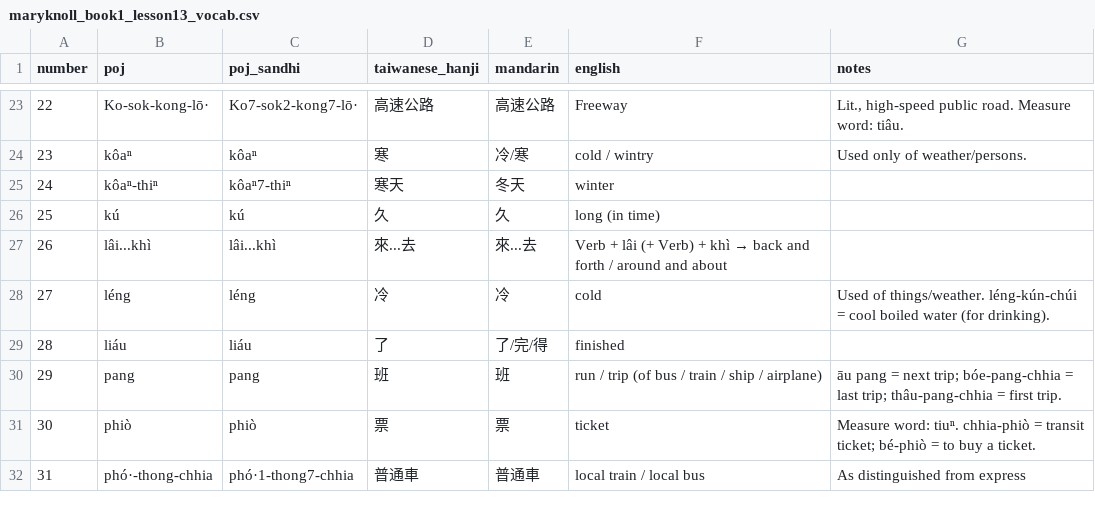
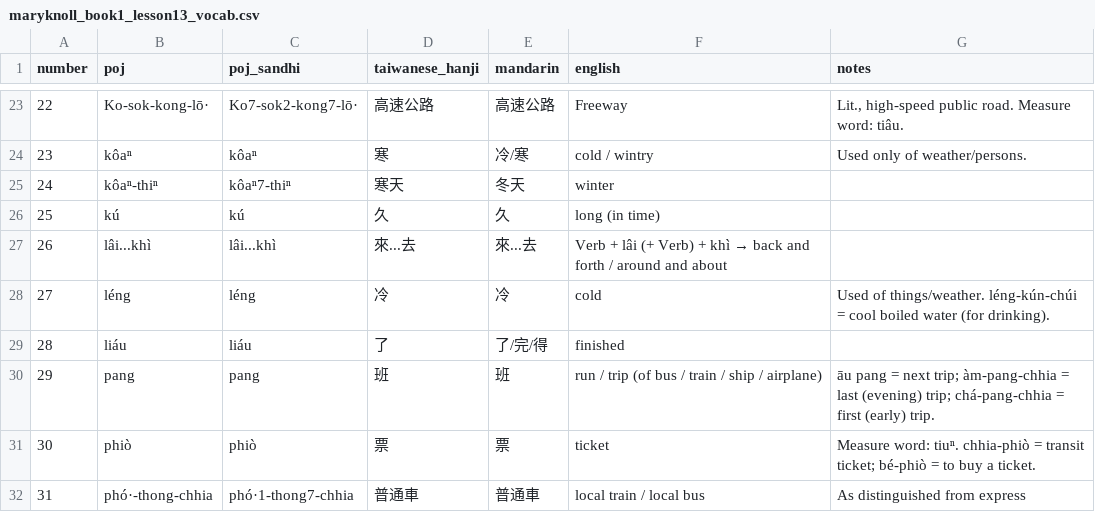
Before and after one commit to mchaver/taiwanese-anki-decks, a CSV file: maryknoll-book-1/csv/maryknoll_book1_lesson13_vocab.csv, drawn as a sheet; only a part is shown, gaps mark what is left out.

```diff
--- a/maryknoll-book-1/csv/maryknoll_book1_lesson13_vocab.csv
+++ b/maryknoll-book-1/csv/maryknoll_book1_lesson13_vocab.csv
@@ -29,3 +29,3 @@ number,poj,poj_sandhi,taiwanese_hanji,mandarin,english,notes
 28,liáu,liáu,了,了/完/得,finished,
-29,pang,pang,班,班,run / trip (of bus / train / ship / airplane),"āu pang = next trip; bóe-pang-chhia = last trip; thâu-pang-chhia = first trip."
+29,pang,pang,班,班,run / trip (of bus / train / ship / airplane),"āu pang = next trip; àm-pang-chhia = last (evening) trip; chá-pang-chhia = first (early) trip."
 30,phiò,phiò,票,票,ticket,Measure word: tiuⁿ. chhia-phiò = transit ticket; bé-phiò = to buy a ticket.
```
Also changed, not shown: maryknoll-book-1/csv/maryknoll_book1_lesson13_examples.csv, 4 other files.
